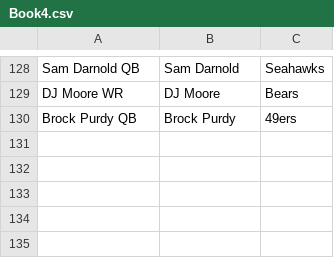
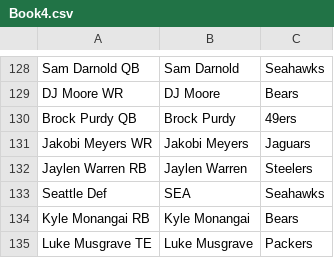
Before and after one commit to josteffes/fantasyplayoffs, a CSV file: Book4.csv, drawn as a sheet; only a part is shown, gaps mark what is left out; the diff names each change by its address in the sheet, - before the commit and + after, or states it on an @@ line.

```diff
--- a/Book4.csv
+++ b/Book4.csv
+row 131: Jakobi Meyers WR | Jakobi Meyers | Jaguars
+row 132: Jaylen Warren RB | Jaylen Warren | Steelers
+row 133: Seattle Def | SEA | Seahawks
+row 134: Kyle Monangai RB | Kyle Monangai | Bears
+row 135: Luke Musgrave TE | Luke Musgrave | Packers
```
Also changed, not shown: Book3.csv.
